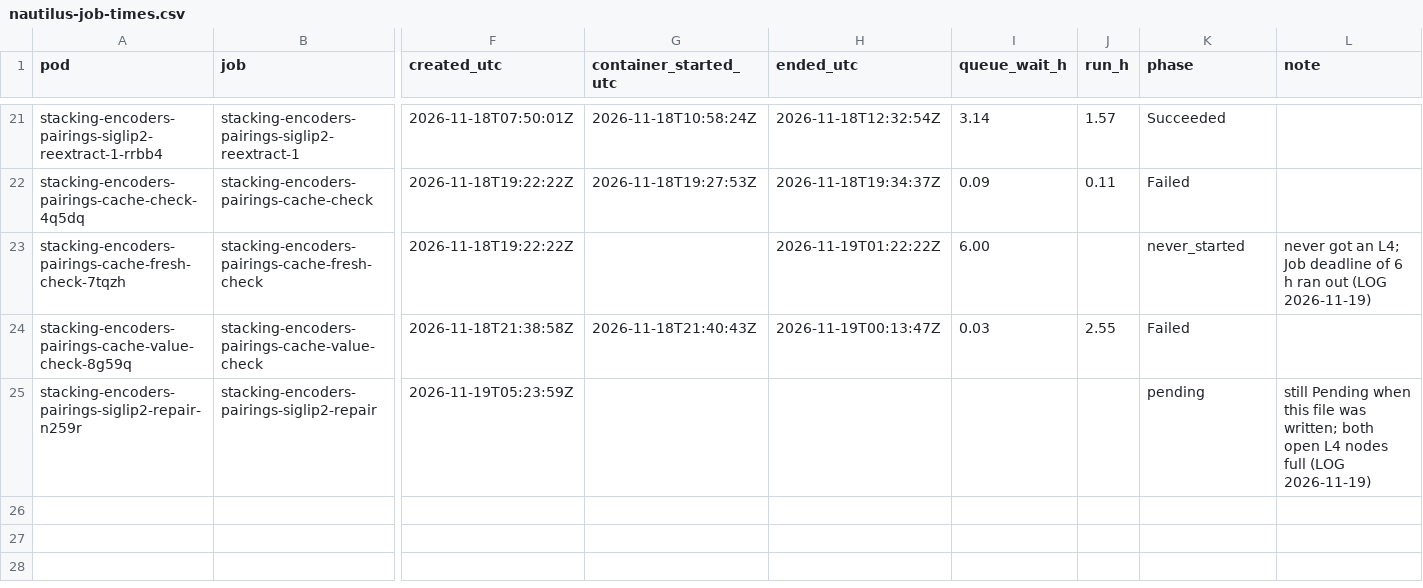
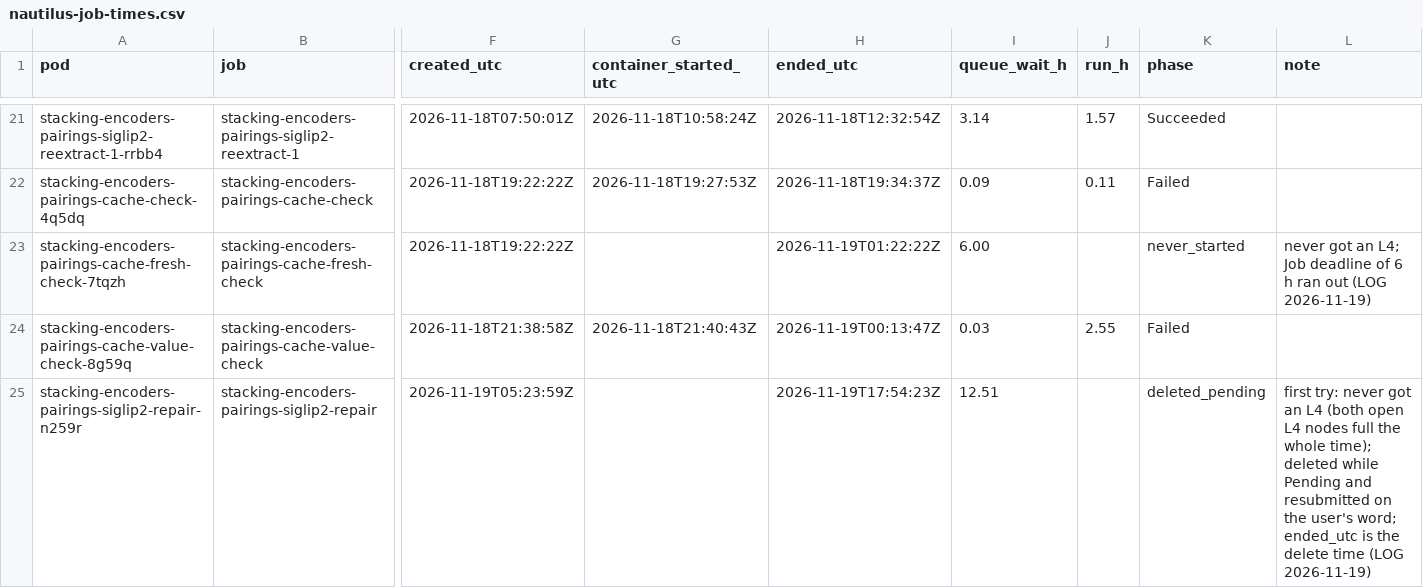
Before and after one commit to michaelnkr808/research26-27, a CSV file: world-model-stacking-encoders/compute/nautilus-job-times.csv, drawn as a sheet; only a part is shown, gaps mark what is left out; the diff names each change by its address in the sheet, - before the commit and + after, or states it on an @@ line.

```diff
--- a/world-model-stacking-encoders/compute/nautilus-job-times.csv
+++ b/world-model-stacking-encoders/compute/nautilus-job-times.csv
-H25 (ended_utc): (empty)
+H25 (ended_utc): 2026-11-19T17:54:23Z
-I25 (queue_wait_h): (empty)
+I25 (queue_wait_h): 12.51
-K25 (phase): pending
+K25 (phase): deleted_pending
-L25 (note): still Pending when this file was written; both open L4 nodes full (LOG 2026-11-19)
+L25 (note): first try: never got an L4 (both open L4 nodes full the whole time); deleted while Pending and resubmitted on the user's word; ended_utc is the delete time (LOG 2026-11-19)
```
Also changed, not shown: 4 other files.
